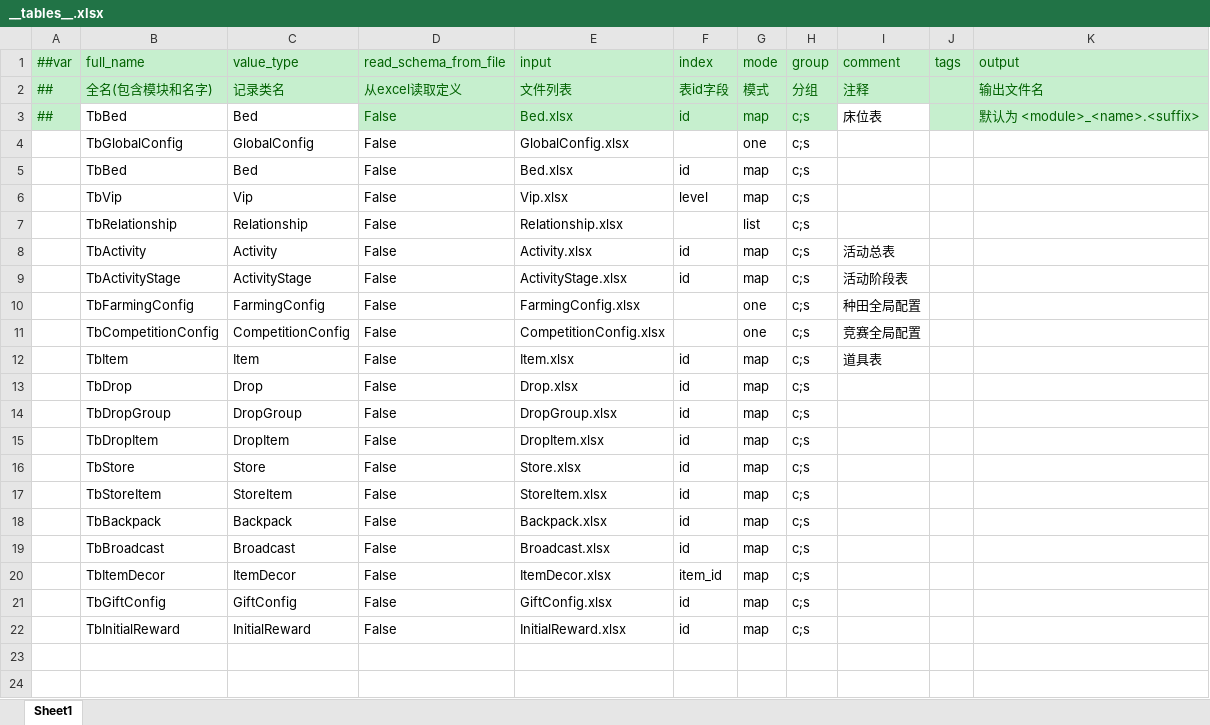
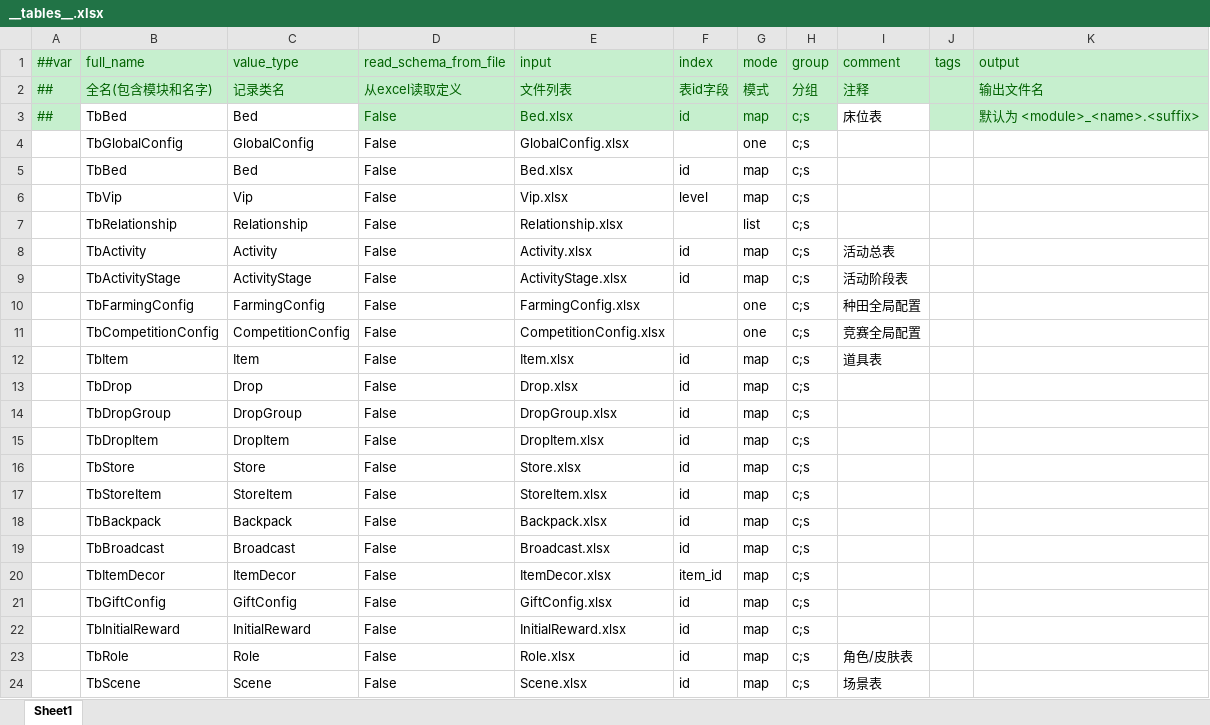
Before and after one commit to lk2023060901/xiaojia-config, an Excel workbook: datas/__tables__.xlsx, sheet Sheet1, drawn as a sheet; values as stored, in another font and other column widths than the file's, no borders; the diff names each change by its address in the sheet, - before the commit and + after, or states it on an @@ line.

```diff
--- a/datas/__tables__.xlsx (sheet Sheet1)
+++ b/datas/__tables__.xlsx (sheet Sheet1)
+row 23:  | TbRole | Role | False | Role.xlsx | id | map | c;s | 角色/皮肤表
+row 24:  | TbScene | Scene | False | Scene.xlsx | id | map | c;s | 场景表
```
Also changed, not shown: datas/Bed.xlsx, datas/GlobalConfig.xlsx, 3 other files.
